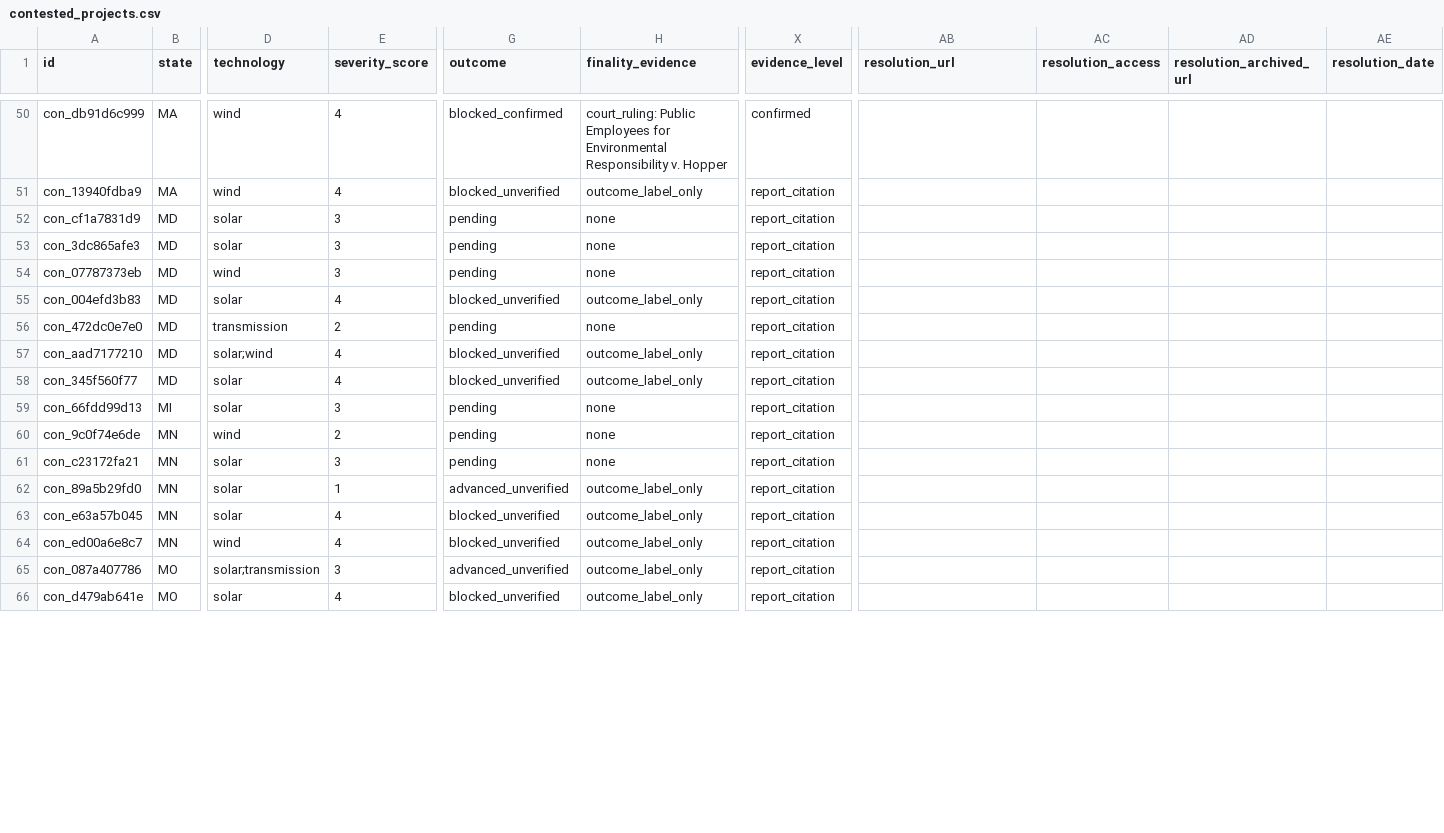
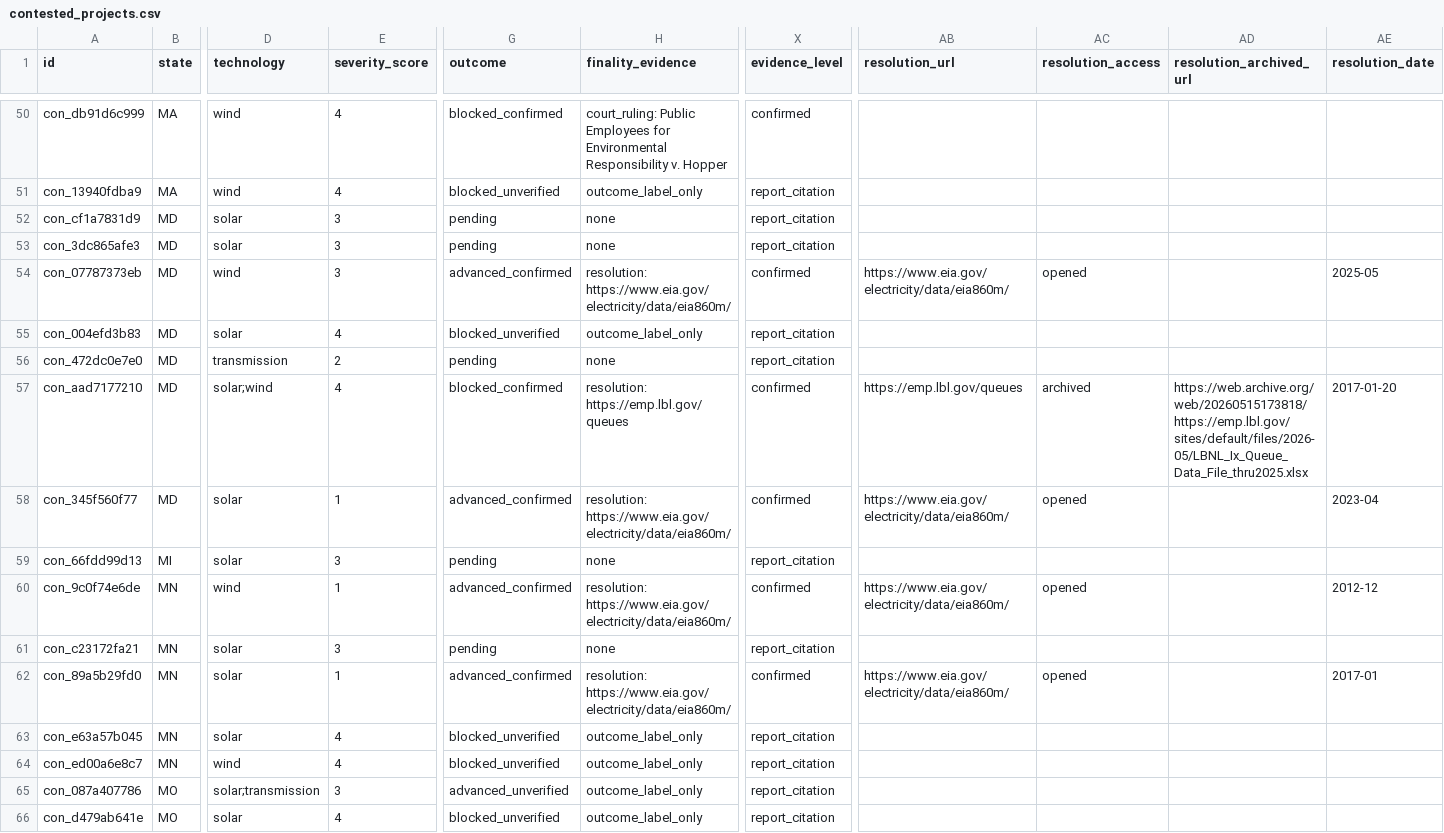
Before and after one commit to pricephillips/renewable-opposition, a CSV file: data/processed/contested_projects.csv, drawn as a sheet; only a part is shown, gaps mark what is left out; the diff covers the shown part only; the diff names each change by its address in the sheet, - before the commit and + after, or states it on an @@ line.

```diff
--- a/data/processed/contested_projects.csv
+++ b/data/processed/contested_projects.csv
-G54 (outcome): pending
+G54 (outcome): advanced_confirmed
-H54 (finality_evidence): none
+H54 (finality_evidence): resolution: https://www.eia.gov/electricity/data/eia860m/
-X54 (evidence_level): report_citation
+X54 (evidence_level): confirmed
-AB54 (resolution_url): (empty)
+AB54 (resolution_url): https://www.eia.gov/electricity/data/eia860m/
-AC54 (resolution_access): (empty)
+AC54 (resolution_access): opened
-AE54 (resolution_date): (empty)
+AE54 (resolution_date): 2025-05
-G57 (outcome): blocked_unverified
+G57 (outcome): blocked_confirmed
-H57 (finality_evidence): outcome_label_only
+H57 (finality_evidence): resolution: https://emp.lbl.gov/queues
-X57:X58 (evidence_level): report_citation
+X57:X58 (evidence_level): confirmed
-AB57 (resolution_url): (empty)
+AB57 (resolution_url): https://emp.lbl.gov/queues
-AC57 (resolution_access): (empty)
+AC57 (resolution_access): archived
-AD57 (resolution_archived_url): (empty)
+AD57 (resolution_archived_url): https://web.archive.org/web/20260515173818/https://emp.lbl.gov/sites/default/files/2026-05/LBNL_Ix_Queue_Data_File_thru2025.xlsx
-AE57 (resolution_date): (empty)
+AE57 (resolution_date): 2017-01-20
-E58 (severity_score): 4
+E58 (severity_score): 1
-G58 (outcome): blocked_unverified
+G58 (outcome): advanced_confirmed
-H58 (finality_evidence): outcome_label_only
+H58 (finality_evidence): resolution: https://www.eia.gov/electricity/data/eia860m/
-AB58 (resolution_url): (empty)
+AB58 (resolution_url): https://www.eia.gov/electricity/data/eia860m/
-AC58 (resolution_access): (empty)
+AC58 (resolution_access): opened
-AE58 (resolution_date): (empty)
+AE58 (resolution_date): 2023-04
-E60 (severity_score): 2
+E60 (severity_score): 1
-G60 (outcome): pending
+G60 (outcome): advanced_confirmed
-H60 (finality_evidence): none
+H60 (finality_evidence): resolution: https://www.eia.gov/electricity/data/eia860m/
-X60 (evidence_level): report_citation
+X60 (evidence_level): confirmed
-AB60 (resolution_url): (empty)
+AB60 (resolution_url): https://www.eia.gov/electricity/data/eia860m/
-AC60 (resolution_access): (empty)
+AC60 (resolution_access): opened
-AE60 (resolution_date): (empty)
+AE60 (resolution_date): 2012-12
-G62 (outcome): advanced_unverified
+G62 (outcome): advanced_confirmed
-H62 (finality_evidence): outcome_label_only
+H62 (finality_evidence): resolution: https://www.eia.gov/electricity/data/eia860m/
-X62 (evidence_level): report_citation
+X62 (evidence_level): confirmed
-AB62 (resolution_url): (empty)
+AB62 (resolution_url): https://www.eia.gov/electricity/data/eia860m/
-AC62 (resolution_access): (empty)
+AC62 (resolution_access): opened
-AE62 (resolution_date): (empty)
+AE62 (resolution_date): 2017-01
```
Also changed, not shown: 137 edited cells elsewhere in this file, 6 other files.
